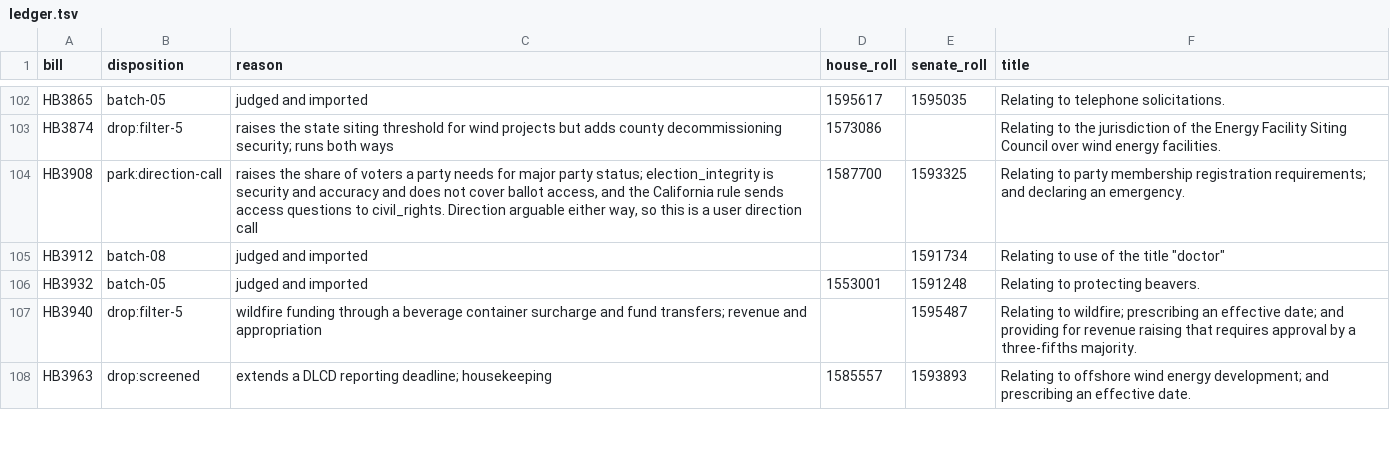
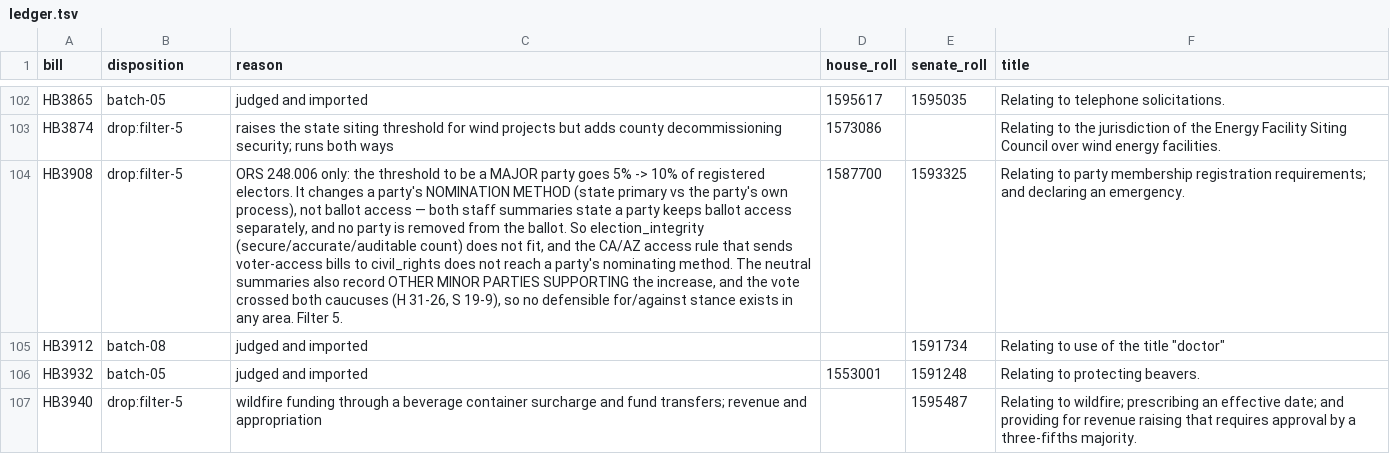
Before and after one commit to shu1513/voteapp, a TSV file: backend/evidence/rollcall/legiscan-or-2191/worklist/ledger.tsv, drawn as a sheet; only a part is shown, gaps mark what is left out; the shorter side is filled out with more unchanged rows; the diff names each change by its address in the sheet, - before the commit and + after, or states it on an @@ line.

```diff
--- a/backend/evidence/rollcall/legiscan-or-2191/worklist/ledger.tsv
+++ b/backend/evidence/rollcall/legiscan-or-2191/worklist/ledger.tsv
-B104 (disposition): park:direction-call
+B104 (disposition): drop:filter-5
-C104 (reason): raises the share of voters a party needs for major party status; election_integrity is security and accuracy and does not cover ballot access, and the California rule sends access questions to civil_rights. Direction arguable either way, so this is a user direction call
+C104 (reason): ORS 248.006 only: the threshold to be a MAJOR party goes 5% -> 10% of registered electors. It changes a party's NOMINATION METHOD (state primary vs the party's own process), not ballot access — both staff summaries state a party keeps ballot access separately, and no party is removed from the ballot. So election_integrity (secure/accurate/auditable count) does not fit, and the CA/AZ access rule that sends voter-access bills to civil_rights does not reach a party's nominating method. The neutral summaries also record OTHER MINOR PARTIES SUPPORTING the increase, and the vote crossed both caucuses (H 31-26, S 19-9), so no defensible for/against stance exists in any area. Filter 5.
```
Also changed, not shown: 1 other file.
